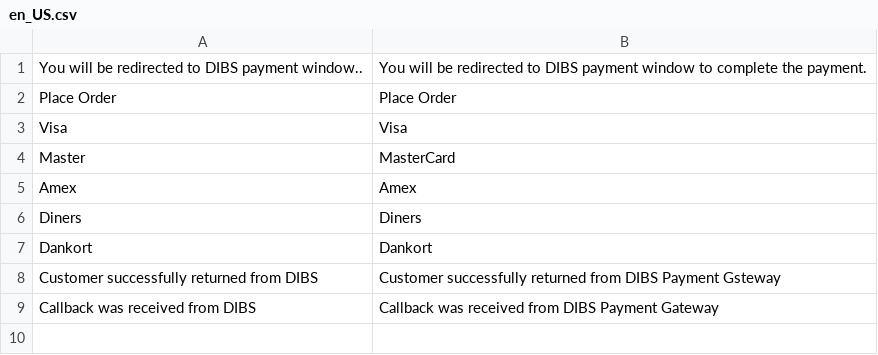
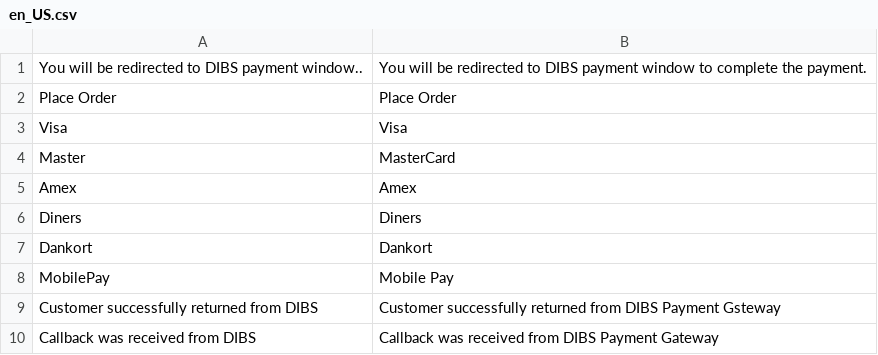
Before and after one commit to lfluvisotto/magento2-flexwin, a CSV file: i18n/en_US.csv, drawn as a sheet; the diff names each change by its address in the sheet, - before the commit and + after, or states it on an @@ line.

```diff
--- a/i18n/en_US.csv
+++ b/i18n/en_US.csv
+row 8: MobilePay | Mobile Pay
```
Also changed, not shown: 16 other files.
